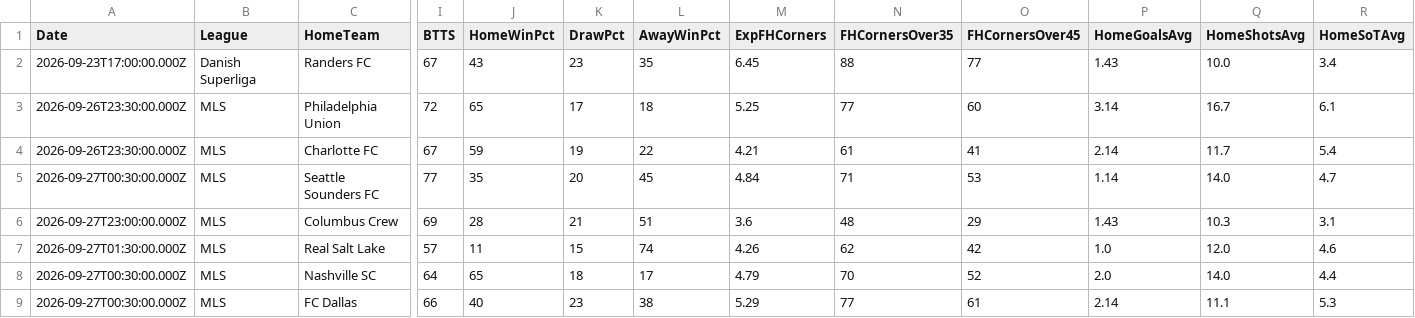
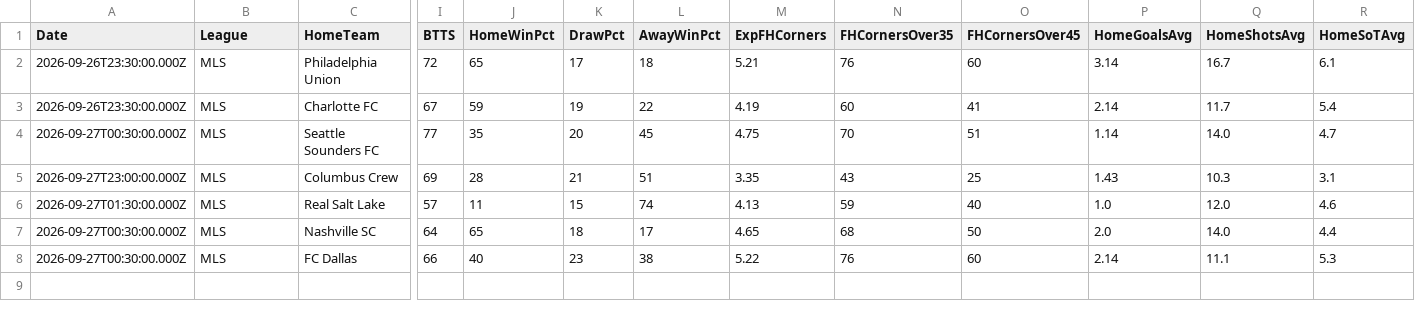
Before and after one commit to niibaboo/SportsIQ, a CSV file: docs/match-iq/match_iq_predictions.csv, drawn as a sheet; only a part is shown, gaps mark what is left out; removed rows and columns are numbered as before the commit, all else as after; rows hold the shown columns only; the diff names each change by its address in the sheet, - before the commit and + after, or states it on an @@ line.

```diff
--- a/docs/match-iq/match_iq_predictions.csv
+++ b/docs/match-iq/match_iq_predictions.csv
-row 2: 2026-09-23T17:00:00.000Z | Danish Superliga | Randers FC | 67 | 43 | 23 | 35 | 6.45 | 88 | 77 | 1.43 | 10.0 | 3.4
-M2 (ExpFHCorners): 5.25
+M2 (ExpFHCorners): 5.21
-N2 (FHCornersOver35): 77
+N2 (FHCornersOver35): 76
-M3 (ExpFHCorners): 4.21
+M3 (ExpFHCorners): 4.19
-N3 (FHCornersOver35): 61
+N3 (FHCornersOver35): 60
-M4 (ExpFHCorners): 4.84
+M4 (ExpFHCorners): 4.75
-N4 (FHCornersOver35): 71
+N4 (FHCornersOver35): 70
-O4 (FHCornersOver45): 53
+O4 (FHCornersOver45): 51
-M5 (ExpFHCorners): 3.6
+M5 (ExpFHCorners): 3.35
-N5 (FHCornersOver35): 48
+N5 (FHCornersOver35): 43
-O5 (FHCornersOver45): 29
+O5 (FHCornersOver45): 25
-M6 (ExpFHCorners): 4.26
+M6 (ExpFHCorners): 4.13
-N6 (FHCornersOver35): 62
+N6 (FHCornersOver35): 59
-O6 (FHCornersOver45): 42
+O6 (FHCornersOver45): 40
-M7 (ExpFHCorners): 4.79
+M7 (ExpFHCorners): 4.65
-N7 (FHCornersOver35): 70
+N7 (FHCornersOver35): 68
-O7 (FHCornersOver45): 52
+O7 (FHCornersOver45): 50
-M8 (ExpFHCorners): 5.29
+M8 (ExpFHCorners): 5.22
-N8 (FHCornersOver35): 77
+N8 (FHCornersOver35): 76
-O8 (FHCornersOver45): 61
+O8 (FHCornersOver45): 60
```
Also changed, not shown: docs/match-iq/scanners/btts/btts_predictions.csv, docs/match-iq/scanners/over25/over25_predictions.csv, 23 other files.
